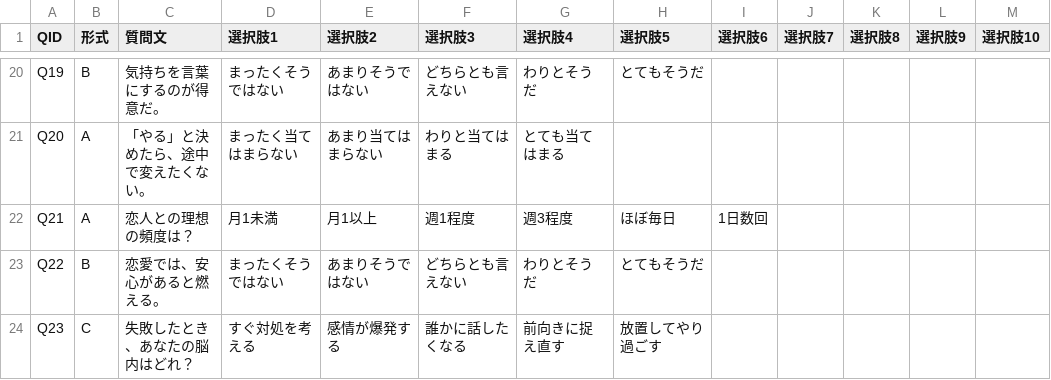
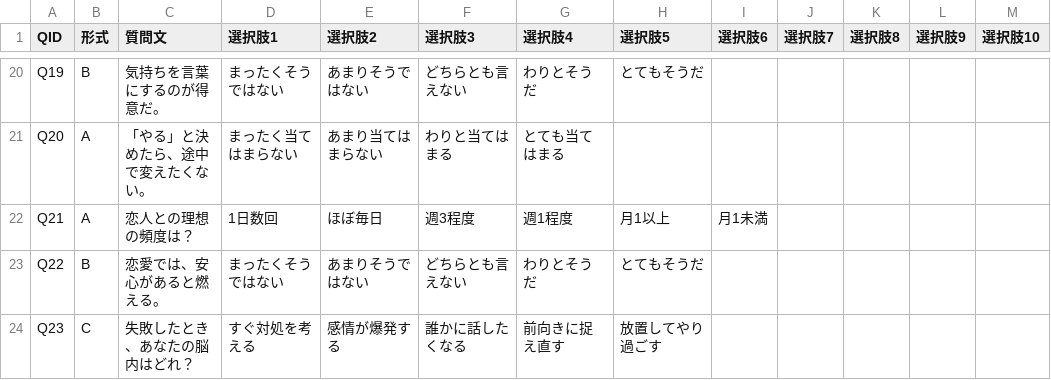
Before and after one commit to otonano-jikobunseki-shindan/shindan-test, a TSV file: data/female_questions.tsv, drawn as a sheet; only a part is shown, gaps mark what is left out.

Commit message:
Update female_questions.tsv

```diff
--- a/data/female_questions.tsv
+++ b/data/female_questions.tsv
@@ -21,3 +21,3 @@ Q19	B	気持ちを言葉にするのが得意だ。	まったくそうではな
 Q20	A	「やる」と決めたら、途中で変えたくない。	まったく当てはまらない	あまり当てはまらない	わりと当てはまる	とても当てはまる						
-Q21	A	恋人との理想の頻度は？	月1未満	月1以上	週1程度	週3程度	ほぼ毎日	1日数回						
+Q21	A	恋人との理想の頻度は？	1日数回	ほぼ毎日	週3程度	週1程度	月1以上	月1未満						
 Q22	B	恋愛では、安心があると燃える。	まったくそうではない	あまりそうではない	どちらとも言えない	わりとそうだ	とてもそうだ					
```
